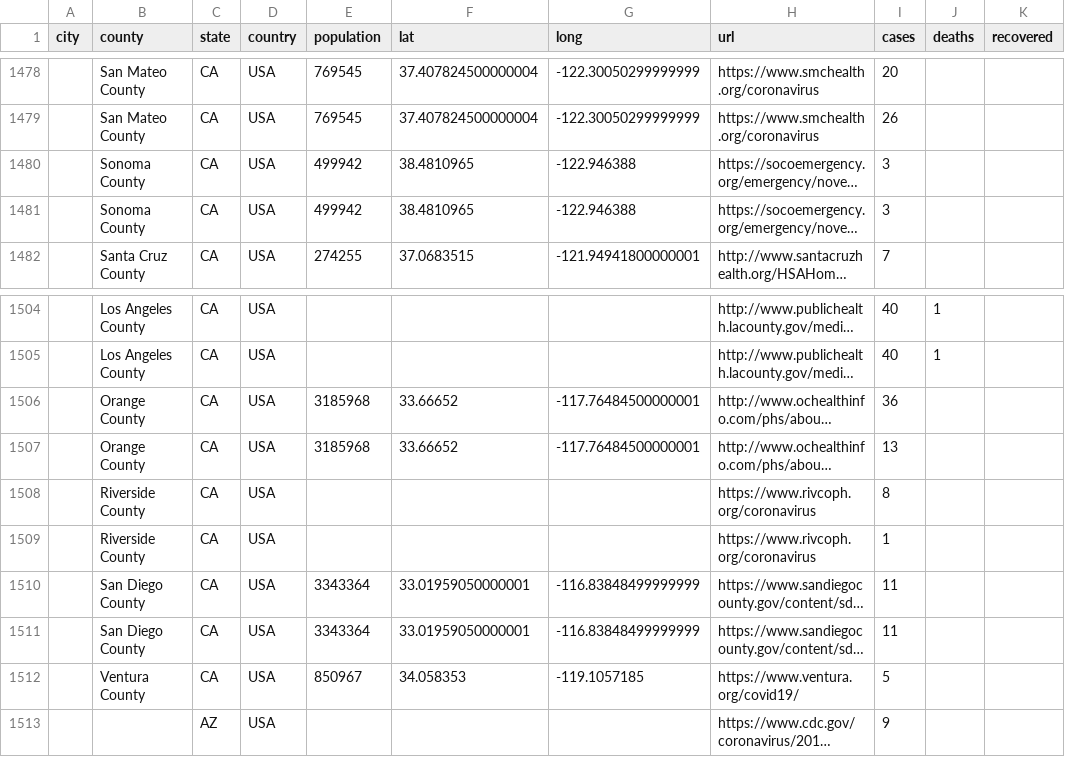
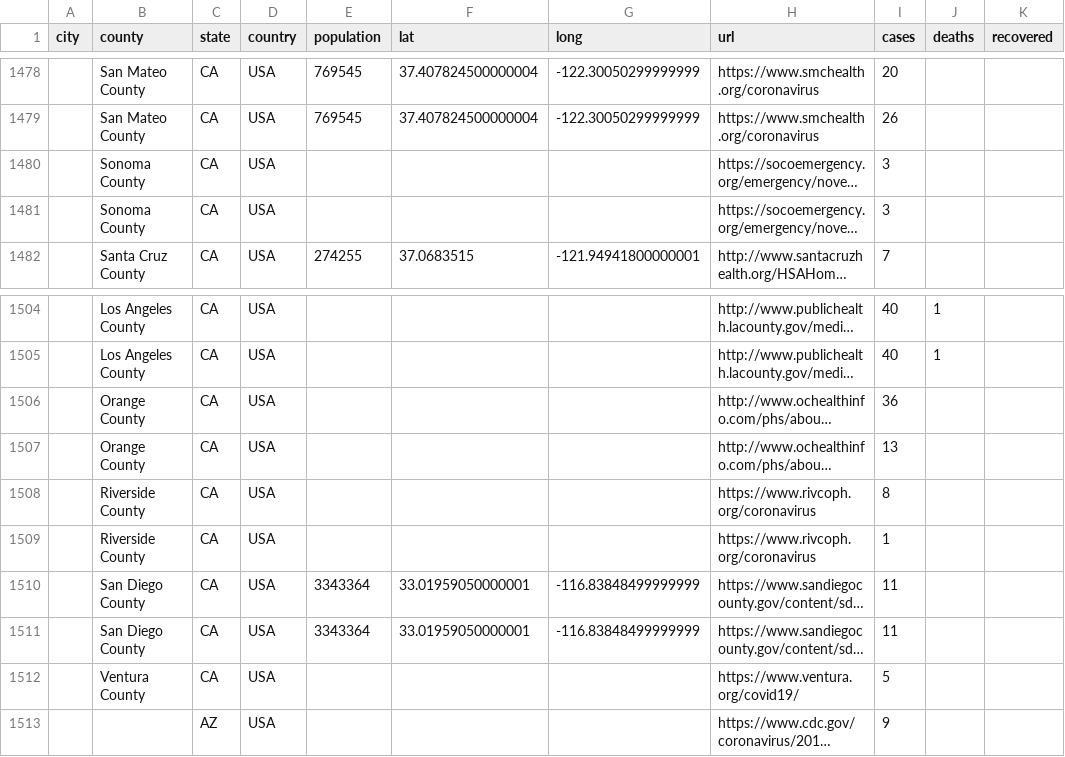
Before and after one commit to qgolsteyn/coronadatascraper, a CSV file: timeseries.csv, drawn as a sheet; only a part is shown, gaps mark what is left out; long unchanged cells end in …; the diff names each change by its address in the sheet, - before the commit and + after, or states it on an @@ line.

```diff
--- a/timeseries.csv
+++ b/timeseries.csv
-E1480:E1481 (population): 499942
+E1480:E1481 (population): (empty)
-F1480:F1481 (lat): 38.4810965
+F1480:F1481 (lat): (empty)
-G1480:G1481 (long): -122.946388
+G1480:G1481 (long): (empty)
-E1506:E1507 (population): 3185968
+E1506:E1507 (population): (empty)
-F1506:F1507 (lat): 33.66652
+F1506:F1507 (lat): (empty)
-G1506:G1507 (long): -117.76484500000001
+G1506:G1507 (long): (empty)
-E1512 (population): 850967
+E1512 (population): (empty)
-F1512 (lat): 34.058353
+F1512 (lat): (empty)
-G1512 (long): -119.1057185
+G1512 (long): (empty)
```
Also changed, not shown: timeseries-jhu.csv, 1 other file.
